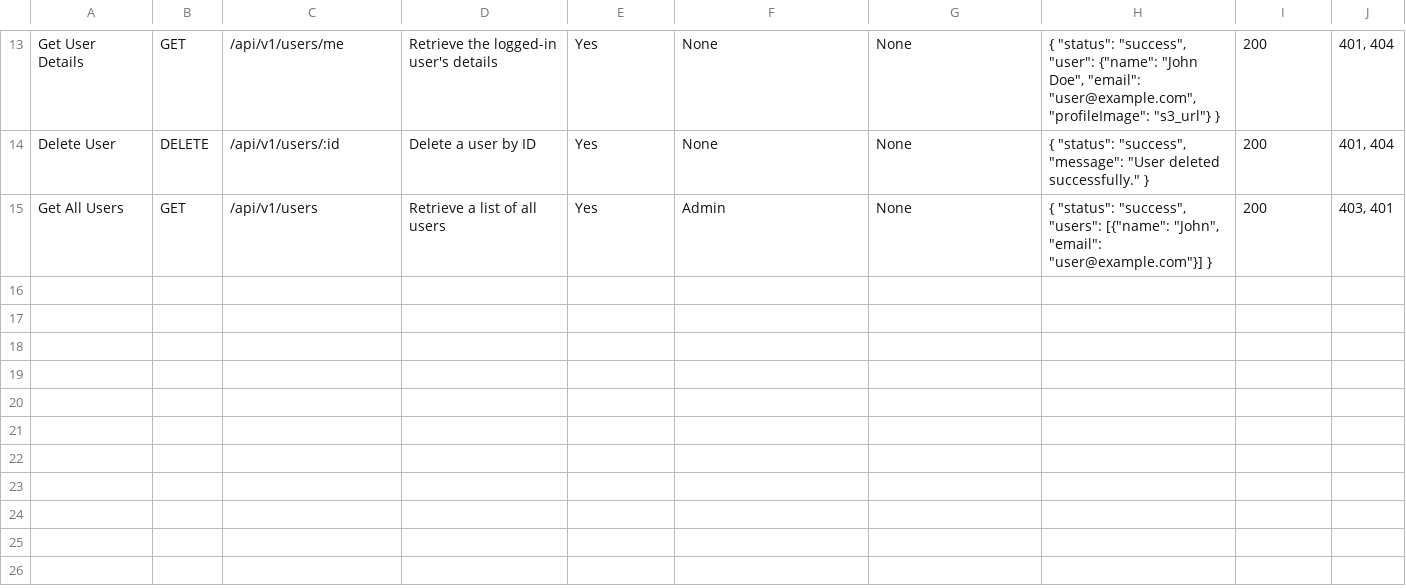
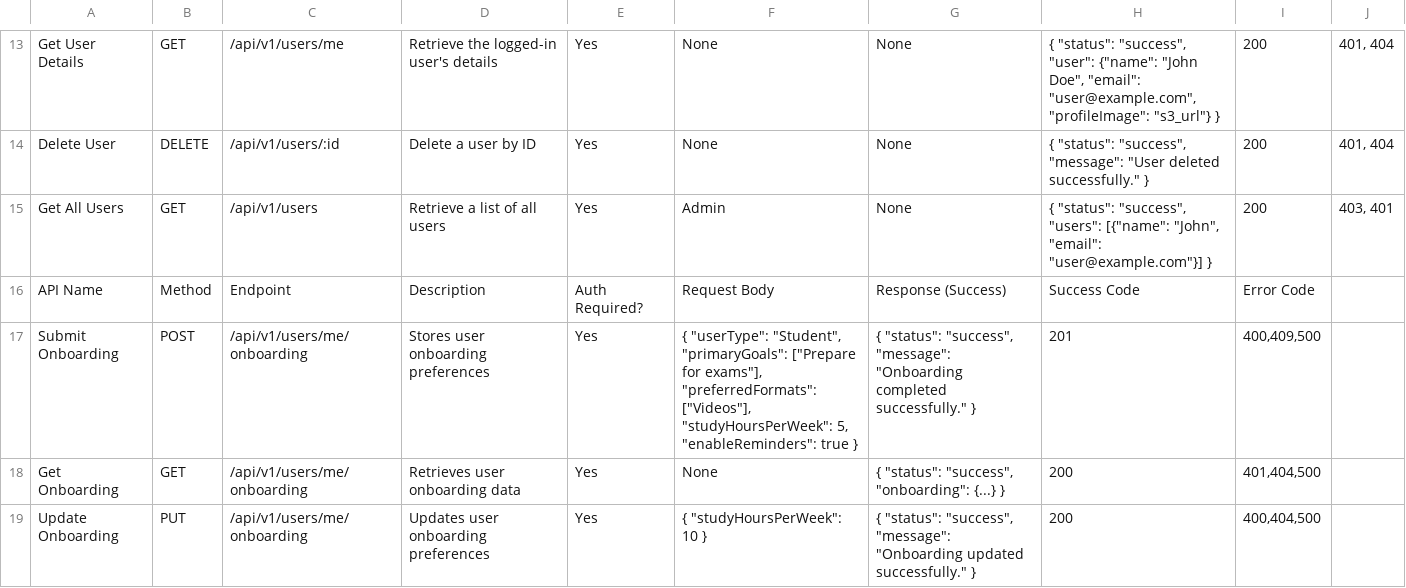
Before and after one commit to prof-gautam/andrew-backend, a CSV file: api.csv, drawn as a sheet; only a part is shown, gaps mark what is left out.

Commit message:
Added onboarding Routes

```diff
--- a/api.csv
+++ b/api.csv
@@ -15 +15,5 @@ Delete User,DELETE,/api/v1/users/:id,Delete a user by ID,Yes,None,None,"{ ""stat
 Get All Users,GET,/api/v1/users,Retrieve a list of all users,Yes,Admin,None,"{ ""status"": ""success"", ""users"": [{""name"": ""John"", ""email"": ""user@example.com""}] }",200,"403, 401"
+API Name,Method,Endpoint,Description,Auth Required?,Request Body,Response (Success),Success Code,Error Code
+Submit Onboarding,POST,/api/v1/users/me/onboarding,Stores user onboarding preferences,Yes,"{ ""userType"": ""Student"", ""primaryGoals"": [""Prepare for exams""], ""preferredFormats"": [""Videos""], ""studyHoursPerWeek"": 5, ""enableReminders"": true }","{ ""status"": ""success"", ""message"": ""Onboarding completed successfully."" }",201,"400,409,500"
+Get Onboarding,GET,/api/v1/users/me/onboarding,Retrieves user onboarding data,Yes,None,"{ ""status"": ""success"", ""onboarding"": {...} }",200,"401,404,500"
+Update Onboarding,PUT,/api/v1/users/me/onboarding,Updates user onboarding preferences,Yes,"{ ""studyHoursPerWeek"": 10 }","{ ""status"": ""success"", ""message"": ""Onboarding updated successfully."" }",200,"400,404,500"
```
Also changed, not shown: 5 other files.
